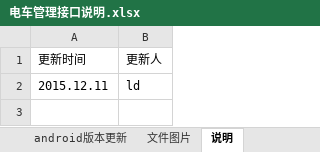
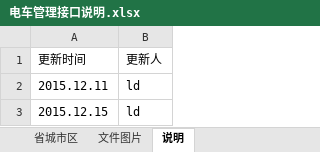
Before and after one commit to ludycool/TramSteward, an Excel workbook: Doc/电车管理接口说明.xlsx, sheet 说明, drawn as a sheet; values as stored, in another font and other column widths than the file's, no borders; the diff names each change by its address in the sheet, - before the commit and + after, or states it on an @@ line.

```diff
--- a/Doc/电车管理接口说明.xlsx (sheet 说明)
+++ b/Doc/电车管理接口说明.xlsx (sheet 说明)
+sheet tab: 省城市区
+row 3: 2015.12.15 | ld
```
Also changed, not shown: sheet 维修店, sheet 便民服务, sheet 电车店铺, sheet 交易信息（车辆，物品等）.
